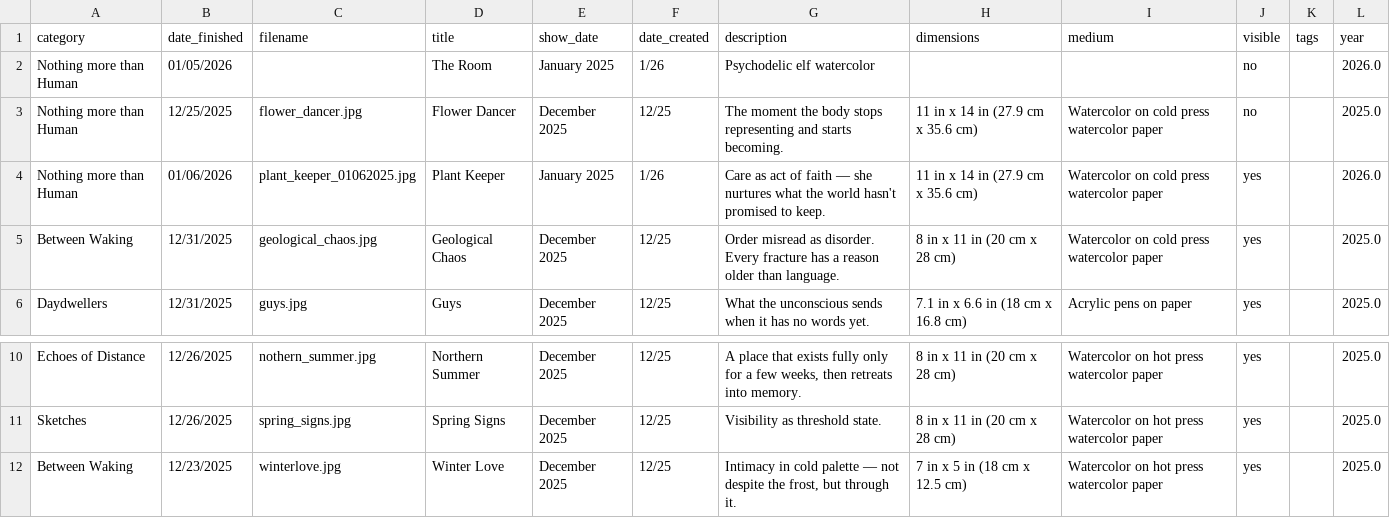
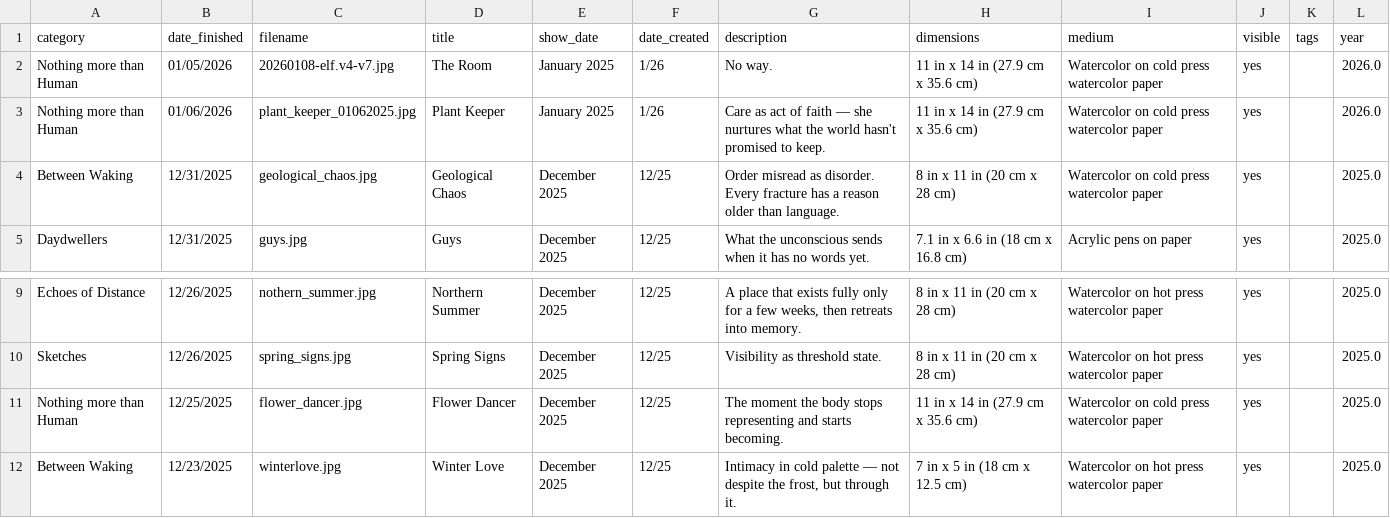
Before and after one commit to aparfenen/aparfenen-art, a CSV file: gallery_metadata.csv, drawn as a sheet; only a part is shown, gaps mark what is left out.

```diff
--- a/gallery_metadata.csv
+++ b/gallery_metadata.csv
@@ -1,4 +1,3 @@
 category,date_finished,filename,title,show_date,date_created,description,dimensions,medium,visible,tags,year
-Nothing more than Human,01/05/2026,,The Room,January 2025,1/26,Psychodelic elf watercolor,,,no,,2026.0
-Nothing more than Human,12/25/2025,flower_dancer.jpg,Flower Dancer,December 2025,12/25,The moment the body stops representing and starts becoming.,11 in x 14 in (27.9 cm x 35.6 cm),Watercolor on cold press watercolor paper,no,,2025.0
+Nothing more than Human,01/05/2026,20260108-elf.v4-v7.jpg,The Room,January 2025,1/26,No way.,11 in x 14 in (27.9 cm x 35.6 cm),Watercolor on cold press watercolor paper,yes,,2026.0
 Nothing more than Human,01/06/2026,plant_keeper_01062025.jpg,Plant Keeper,January 2025,1/26,Care as act of faith — she nurtures what the world hasn't promised to keep.,11 in x 14 in (27.9 cm x 35.6 cm),Watercolor on cold press watercolor paper,yes,,2026.0
@@ -11,2 +10,3 @@ Echoes of Distance,12/26/2025,nothern_summer.jpg,Northern Summer,December 2025,1
 Sketches,12/26/2025,spring_signs.jpg,Spring Signs,December 2025,12/25,Visibility as threshold state.,8 in x 11 in (20 cm x 28 cm),Watercolor on hot press watercolor paper,yes,,2025.0
+Nothing more than Human,12/25/2025,flower_dancer.jpg,Flower Dancer,December 2025,12/25,The moment the body stops representing and starts becoming.,11 in x 14 in (27.9 cm x 35.6 cm),Watercolor on cold press watercolor paper,yes,,2025.0
 Between Waking,12/23/2025,winterlove.jpg,Winter Love,December 2025,12/25,"Intimacy in cold palette — not despite the frost, but through it.",7 in x 5 in (18 cm x 12.5 cm),Watercolor on hot press watercolor paper,yes,,2025.0
```
Also changed, not shown: 4 other files.
